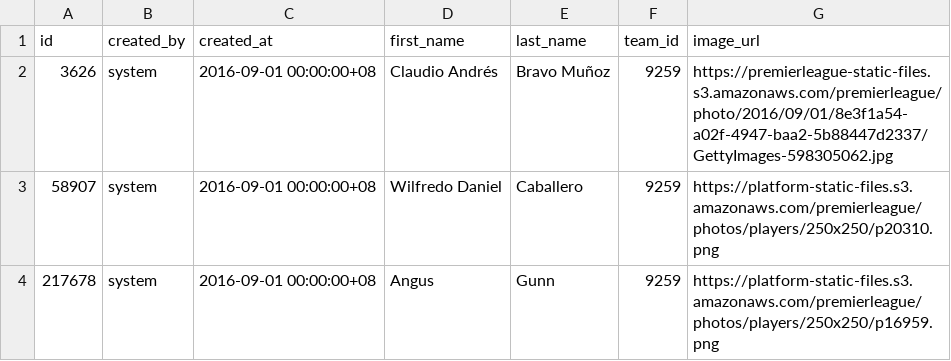
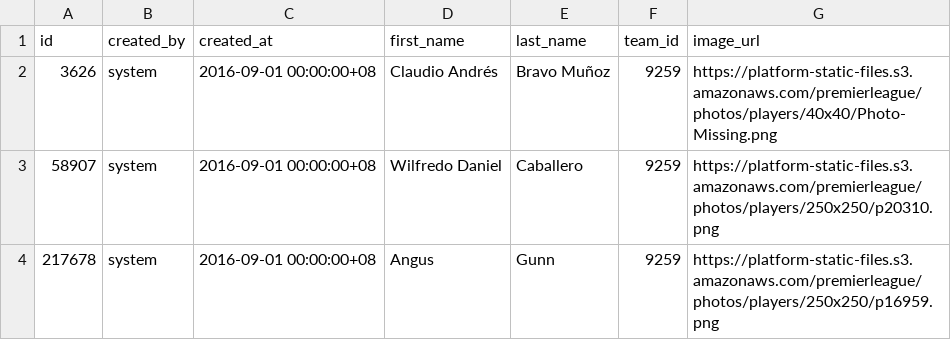
Before and after one commit to markpenaranda/football-csv-json-python, a CSV file: players.csv, drawn as a sheet.

```diff
--- a/players.csv
+++ b/players.csv
@@ -1,3 +1,3 @@
 id,created_by,created_at,first_name,last_name,team_id,image_url
-3626,system,2016-09-01 00:00:00+08,Claudio Andrés,Bravo Muñoz,9259,https://premierleague-static-files.s3.amazonaws.com/premierleague/photo/2016/09/01/8e3f1a54-a02f-4947-baa2-5b88447d2337/GettyImages-598305062.jpg
+3626,system,2016-09-01 00:00:00+08,Claudio Andrés,Bravo Muñoz,9259,https://platform-static-files.s3.amazonaws.com/premierleague/photos/players/40x40/Photo-Missing.png
 58907,system,2016-09-01 00:00:00+08,Wilfredo Daniel,Caballero,9259,https://platform-static-files.s3.amazonaws.com/premierleague/photos/players/250x250/p20310.png
```
Also changed, not shown: test.csv, 1 other file.
